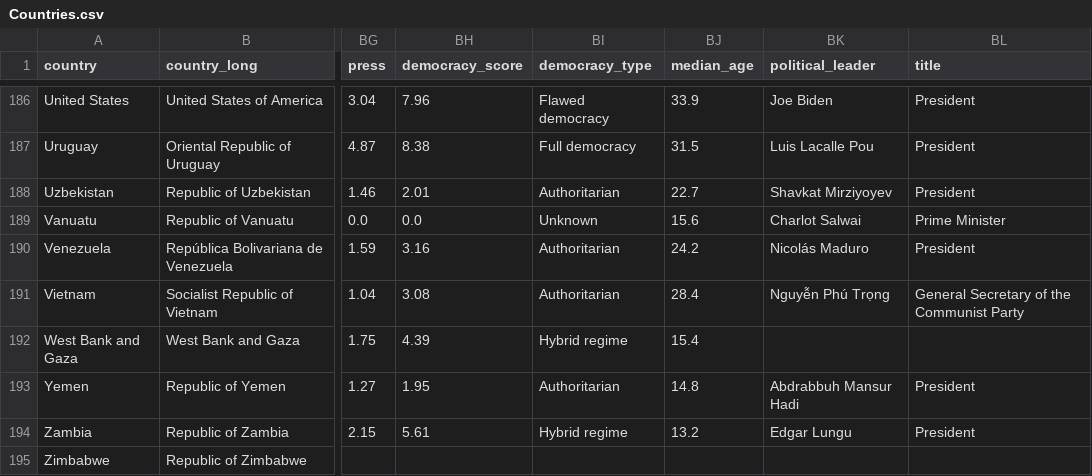
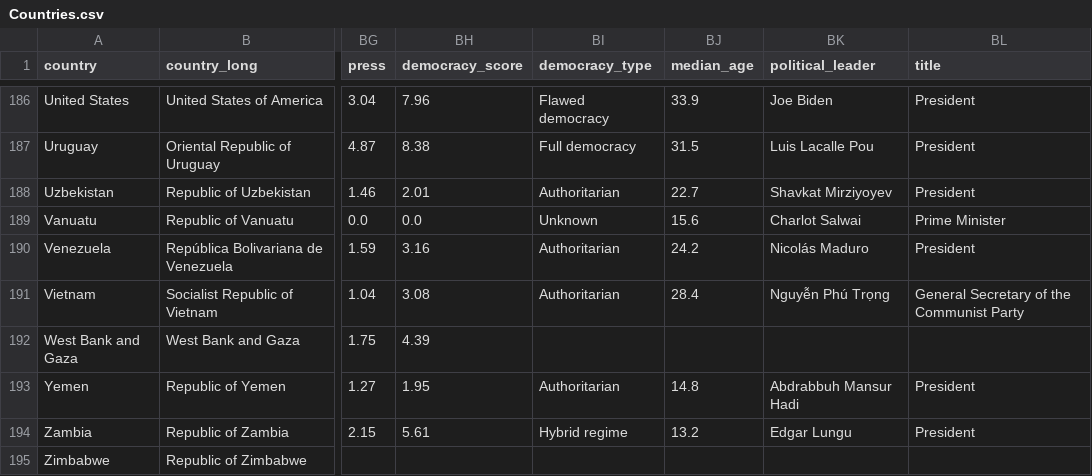
Before and after one commit to shivamdevraj02/Panda, a CSV file: Countries.csv, drawn as a sheet; only a part is shown, gaps mark what is left out; the diff names each change by its address in the sheet, - before the commit and + after, or states it on an @@ line.

```diff
--- a/Countries.csv
+++ b/Countries.csv
-BI192 (democracy_type): Hybrid regime
+BI192 (democracy_type): (empty)
-BJ192 (median_age): 15.4
+BJ192 (median_age): (empty)
```
